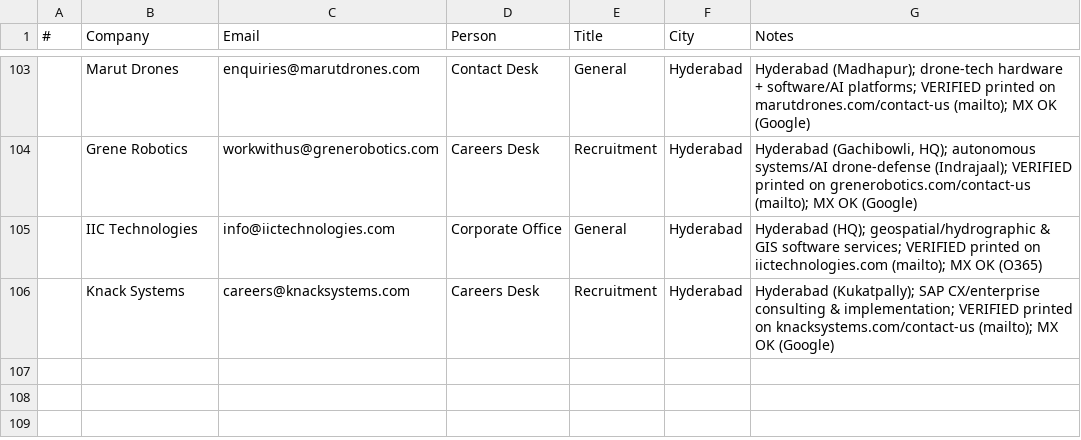
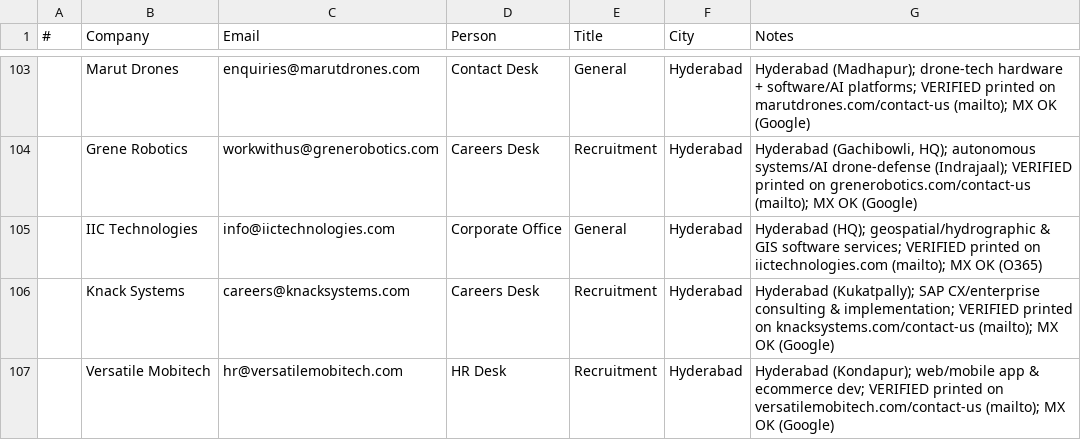
Before and after one commit to eeshsaxena/outreach-emails, a CSV file: industry/city/city_hyderabad_01.csv, drawn as a sheet; only a part is shown, gaps mark what is left out.

```diff
--- a/industry/city/city_hyderabad_01.csv
+++ b/industry/city/city_hyderabad_01.csv
@@ -106 +106,2 @@
 ,Knack Systems,careers@knacksystems.com,Careers Desk,Recruitment,Hyderabad,Hyderabad (Kukatpally); SAP CX/enterprise consulting & implementation; VERIFIED printed on knacksystems.com/contact-us (mailto); MX OK (Google)
+,Versatile Mobitech,hr@versatilemobitech.com,HR Desk,Recruitment,Hyderabad,Hyderabad (Kondapur); web/mobile app & ecommerce dev; VERIFIED printed on versatilemobitech.com/contact-us (mailto); MX OK (Google)
```
Also changed, not shown: industry/all_emails.csv.
